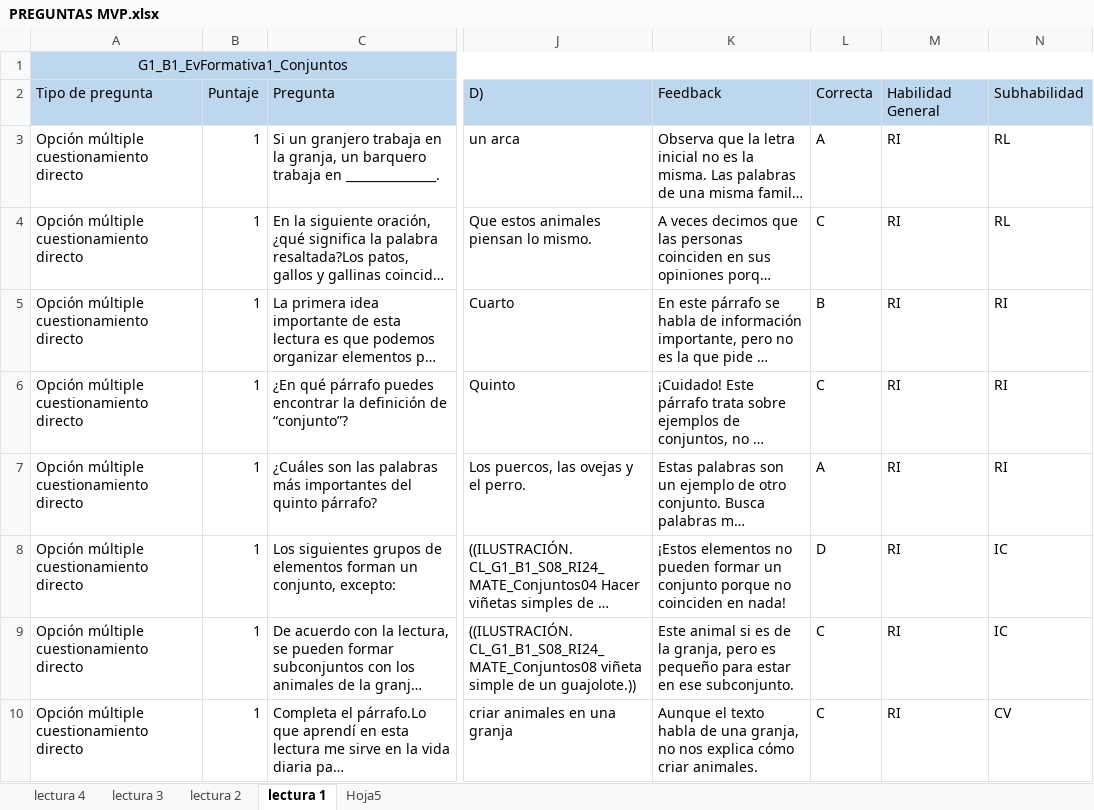
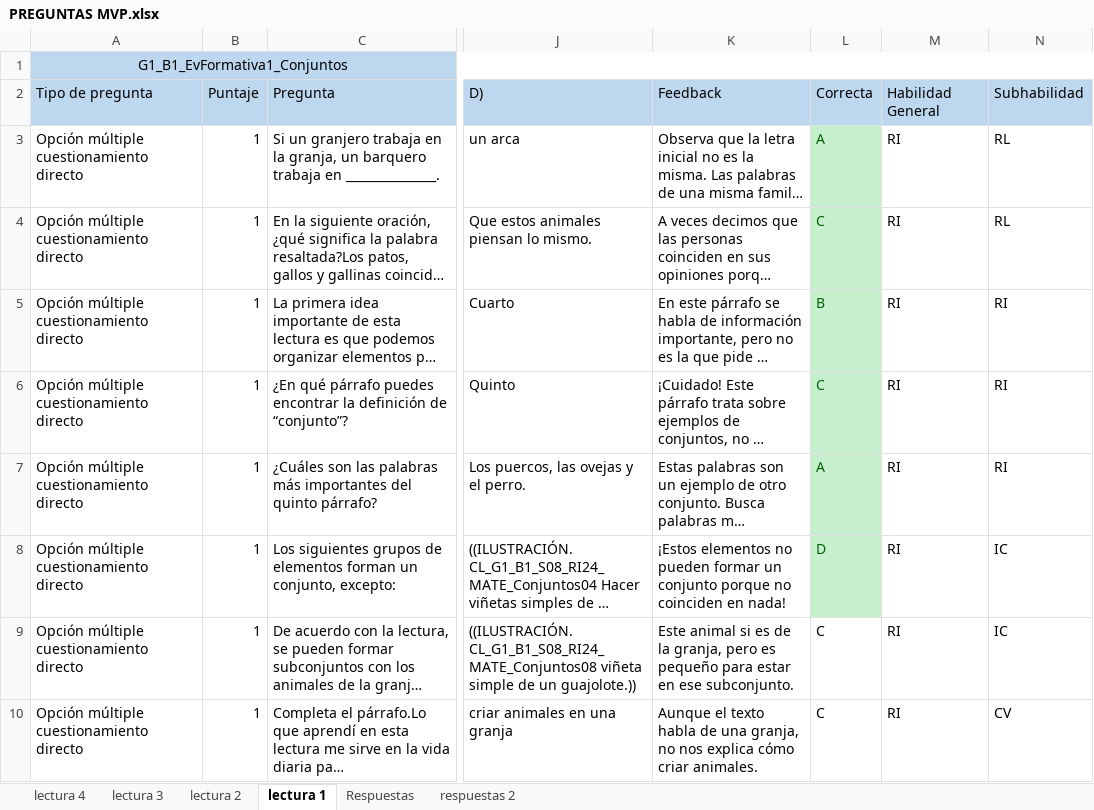
Before and after one commit to JordanDimas/codety-pearson, an Excel workbook: PREGUNTAS MVP.xlsx, sheet lectura 1, drawn as a sheet; only a part is shown, gaps mark what is left out; long unchanged cells end in …; values as stored, in another font and other column widths than the file's, no borders; the diff names each change by its address in the sheet, - before the commit and + after, or states it on an @@ line.

```diff
--- a/PREGUNTAS MVP.xlsx (sheet lectura 1)
+++ b/PREGUNTAS MVP.xlsx (sheet lectura 1)
-sheet tab: Hoja5
+sheet tab: respuestas 2
+sheet tab: Respuestas
@@ L3:L8 fill: none → #C6EFCE, text colour: black → #006100 @@
```
Also changed, not shown: sheet lectura 2, sheet lectura 3, sheet lectura 4, 4 other files.
